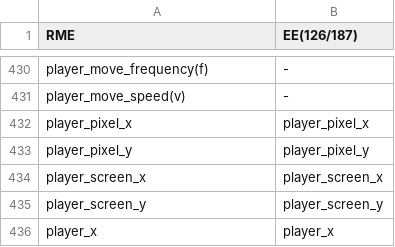
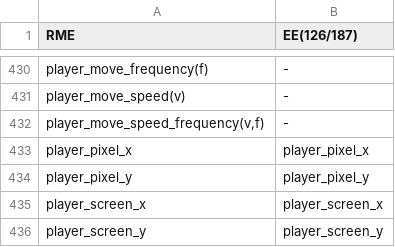
Before and after one commit to RMEx/RME, a TSV file: ee4_report.tsv, drawn as a sheet; only a part is shown, gaps mark what is left out; the shorter side is filled out with more unchanged rows.

```diff
--- a/ee4_report.tsv
+++ b/ee4_report.tsv
@@ -431,2 +431,3 @@ player_move_frequency(f)	-
 player_move_speed(v)	-
+player_move_speed_frequency(v,f)	-
 player_pixel_x	player_pixel_x
```
Also changed, not shown: 17 other files.
